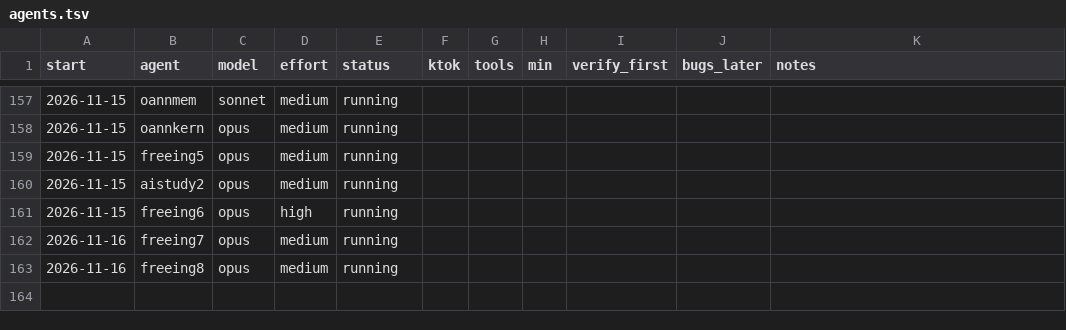
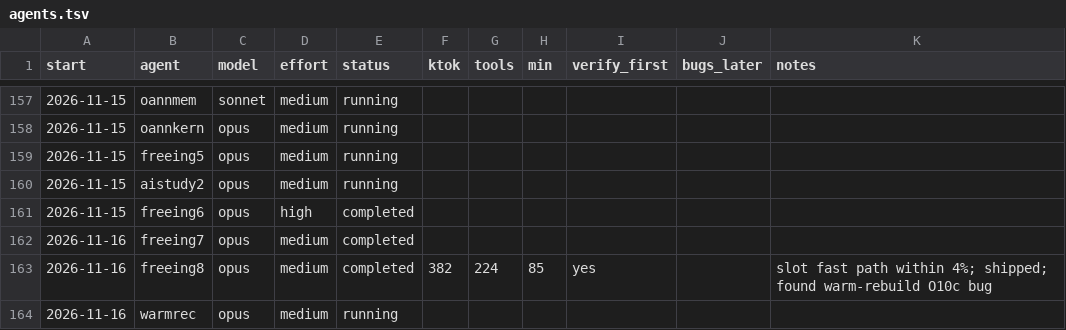
Before and after one commit to osarv/olang, a TSV file: agents.tsv, drawn as a sheet; only a part is shown, gaps mark what is left out.

Commit message:
review notes 2026-11-16T02:31:17Z

```diff
--- a/agents.tsv
+++ b/agents.tsv
@@ -160,4 +160,5 @@ start	agent	model	effort	status	ktok	tools	min	verify_first	bugs_later	notes
 2026-11-15	aistudy2	opus	medium	running
-2026-11-15	freeing6	opus	high	running
-2026-11-16	freeing7	opus	medium	running
-2026-11-16	freeing8	opus	medium	running
+2026-11-15	freeing6	opus	high	completed
+2026-11-16	freeing7	opus	medium	completed
+2026-11-16	freeing8	opus	medium	completed	382	224	85	yes		slot fast path within 4%; shipped; found warm-rebuild O10c bug
+2026-11-16	warmrec	opus	medium	running
```
